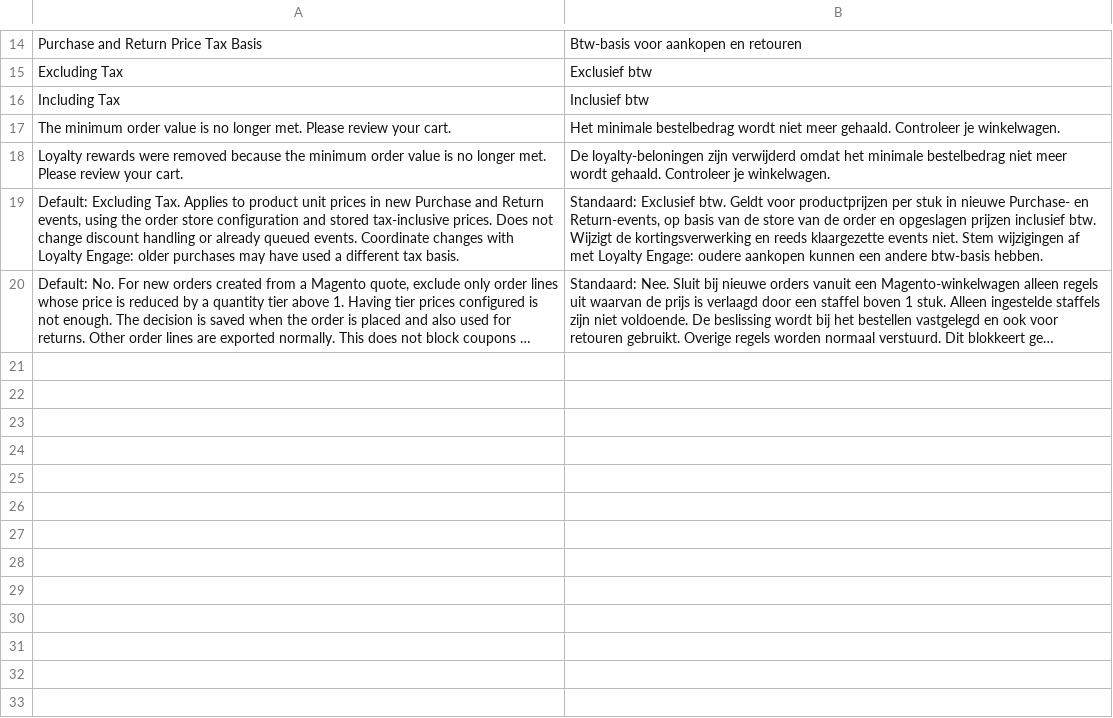
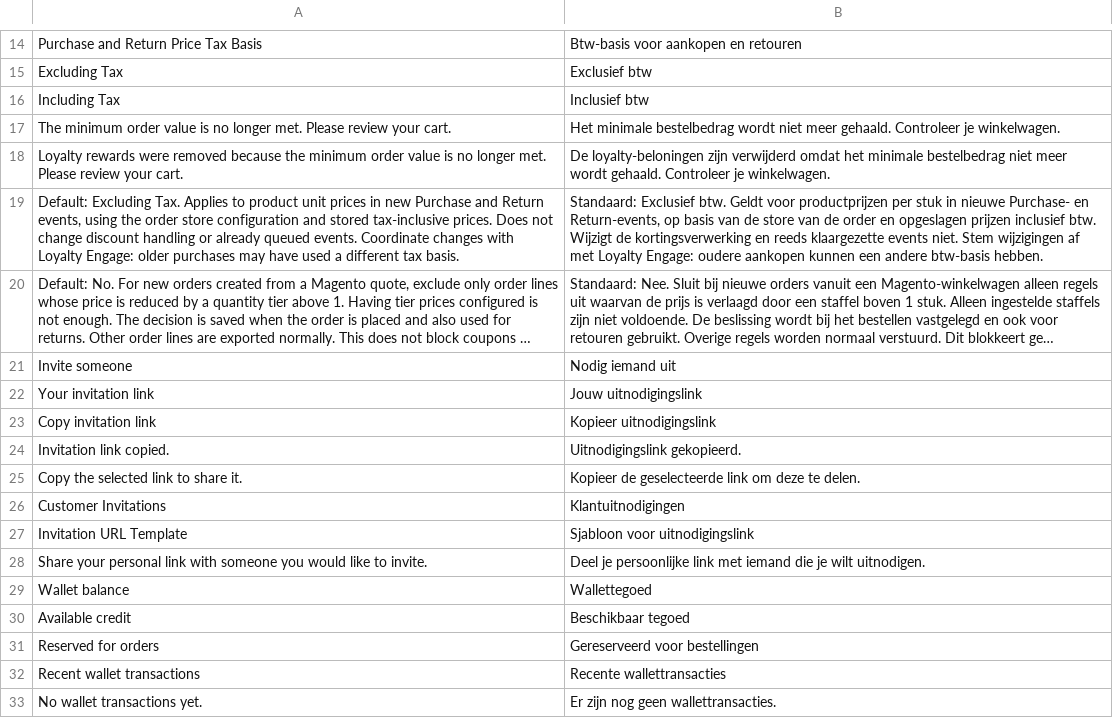
Before and after one commit to Loyalty-Engage/LoyaltyEngageMagento, a CSV file: i18n/nl_NL.csv, drawn as a sheet; only a part is shown, gaps mark what is left out; long unchanged cells end in …; the diff names each change by its address in the sheet, - before the commit and + after, or states it on an @@ line.

Commit message:
Release 2.6.10: store invitations and wallet improvements

```diff
--- a/i18n/nl_NL.csv
+++ b/i18n/nl_NL.csv
+row 21: Invite someone | Nodig iemand uit
+row 22: Your invitation link | Jouw uitnodigingslink
+row 23: Copy invitation link | Kopieer uitnodigingslink
+row 24: Invitation link copied. | Uitnodigingslink gekopieerd.
+row 25: Copy the selected link to share it. | Kopieer de geselecteerde link om deze te delen.
+row 26: Customer Invitations | Klantuitnodigingen
+row 27: Invitation URL Template | Sjabloon voor uitnodigingslink
+row 28: Share your personal link with someone you would like to invite. | Deel je persoonlijke link met iemand die je wilt uitnodigen.
+row 29: Wallet balance | Wallettegoed
+row 30: Available credit | Beschikbaar tegoed
+row 31: Reserved for orders | Gereserveerd voor bestellingen
+row 32: Recent wallet transactions | Recente wallettransacties
+row 33: No wallet transactions yet. | Er zijn nog geen wallettransacties.
```
Also changed, not shown: 29 other files.
